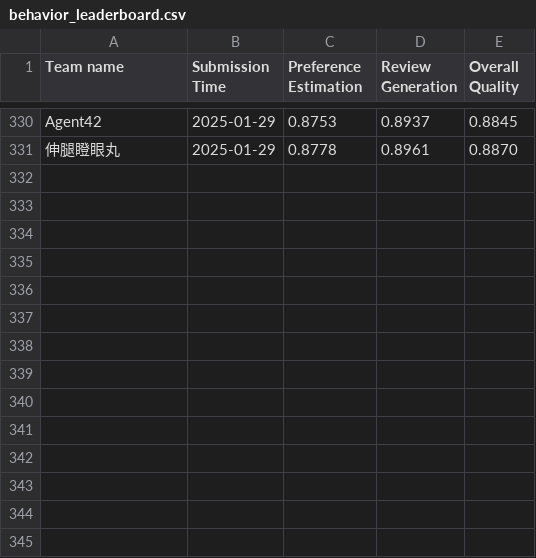
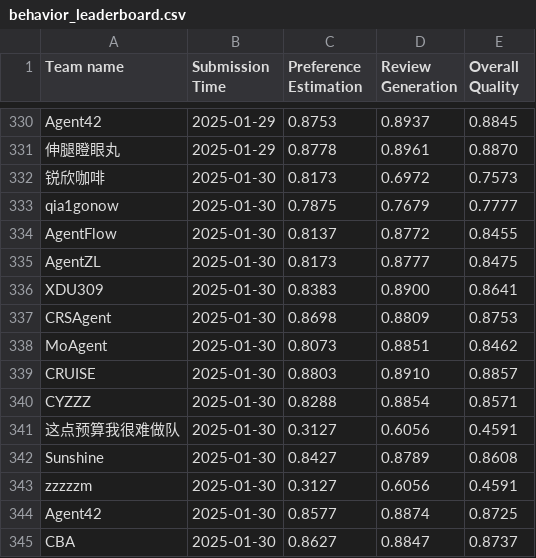
Before and after one commit to tsinghua-fib-lab/AgentSocietyChallenge, a CSV file: docs/assets/data/behavior_leaderboard.csv, drawn as a sheet; only a part is shown, gaps mark what is left out; the diff names each change by its address in the sheet, - before the commit and + after, or states it on an @@ line.

Commit message:
update leaderboard

```diff
--- a/docs/assets/data/behavior_leaderboard.csv
+++ b/docs/assets/data/behavior_leaderboard.csv
+row 332: 锐欣咖啡 | 2025-01-30 | 0.8173 | 0.6972 | 0.7573
+row 333: qia1gonow | 2025-01-30 | 0.7875 | 0.7679 | 0.7777
+row 334: AgentFlow | 2025-01-30 | 0.8137 | 0.8772 | 0.8455
+row 335: AgentZL | 2025-01-30 | 0.8173 | 0.8777 | 0.8475
+row 336: XDU309 | 2025-01-30 | 0.8383 | 0.8900 | 0.8641
+row 337: CRSAgent | 2025-01-30 | 0.8698 | 0.8809 | 0.8753
+row 338: MoAgent | 2025-01-30 | 0.8073 | 0.8851 | 0.8462
+row 339: CRUISE | 2025-01-30 | 0.8803 | 0.8910 | 0.8857
+row 340: CYZZZ | 2025-01-30 | 0.8288 | 0.8854 | 0.8571
+row 341: 这点预算我很难做队 | 2025-01-30 | 0.3127 | 0.6056 | 0.4591
+row 342: Sunshine | 2025-01-30 | 0.8427 | 0.8789 | 0.8608
+row 343: zzzzzm | 2025-01-30 | 0.3127 | 0.6056 | 0.4591
+row 344: Agent42 | 2025-01-30 | 0.8577 | 0.8874 | 0.8725
+row 345: CBA | 2025-01-30 | 0.8627 | 0.8847 | 0.8737
```
Also changed, not shown: docs/assets/data/recommendation_leaderboard.csv.
